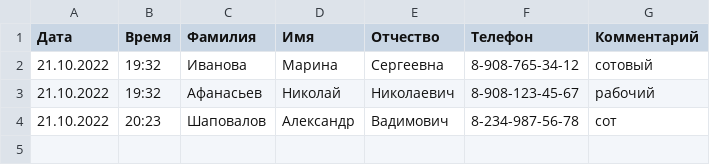
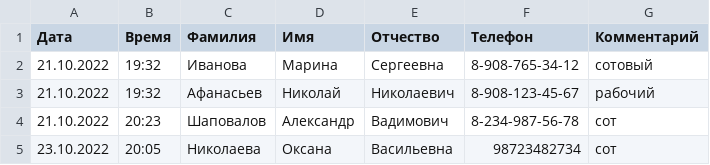
Before and after one commit to GaiMarina/GB_Python, a CSV file: Python_HomeWorks/7_HomeWork/phone_book.csv, drawn as a sheet; the diff names each change by its address in the sheet, - before the commit and + after, or states it on an @@ line.

Commit message:
8 HomeWork

```diff
--- a/Python_HomeWorks/7_HomeWork/phone_book.csv
+++ b/Python_HomeWorks/7_HomeWork/phone_book.csv
+row 5: 23.10.2022 | 20:05 | Николаева | Оксана | Васильевна | 98723482734 | сот
```
Also changed, not shown: 1 other file.
